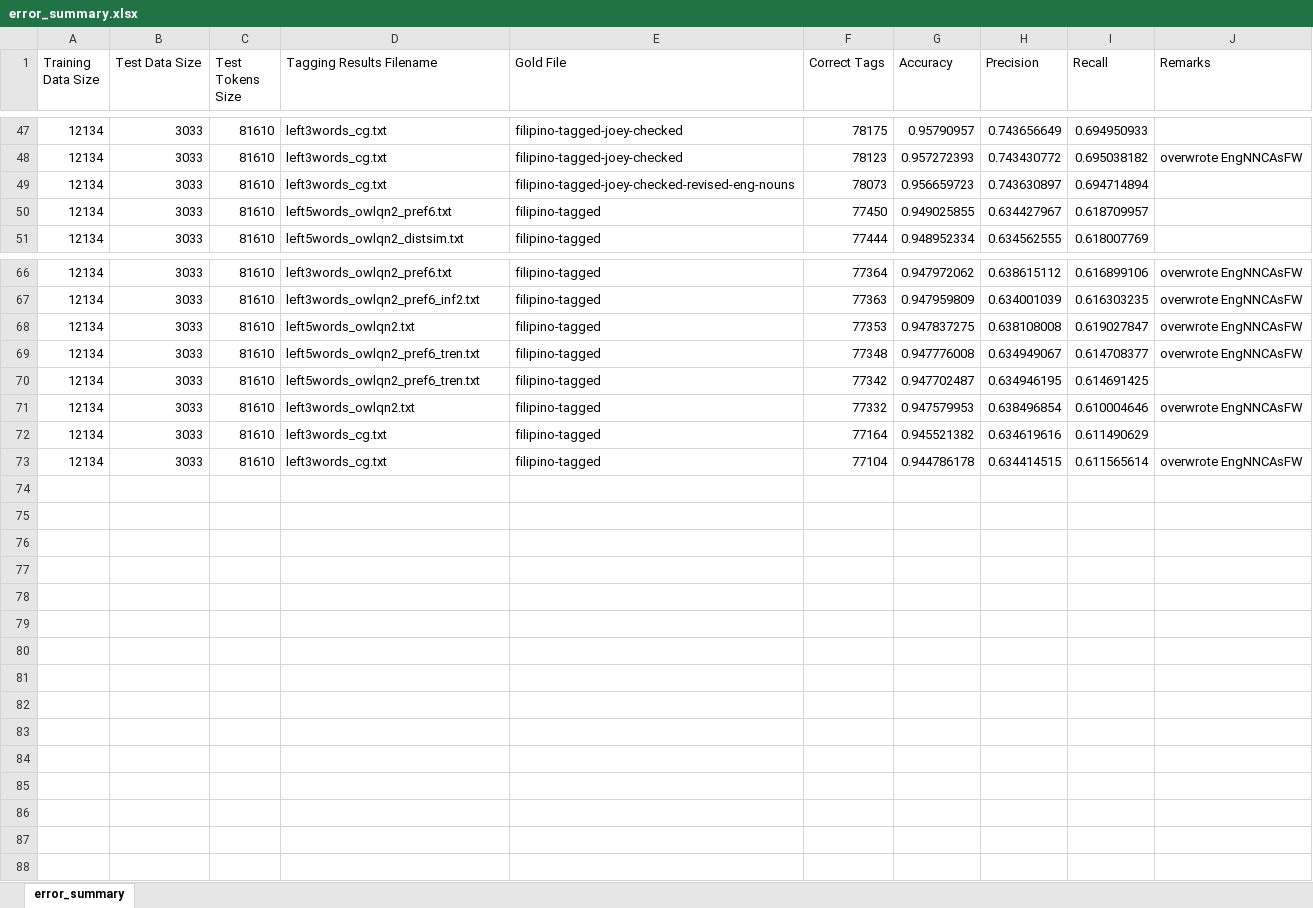
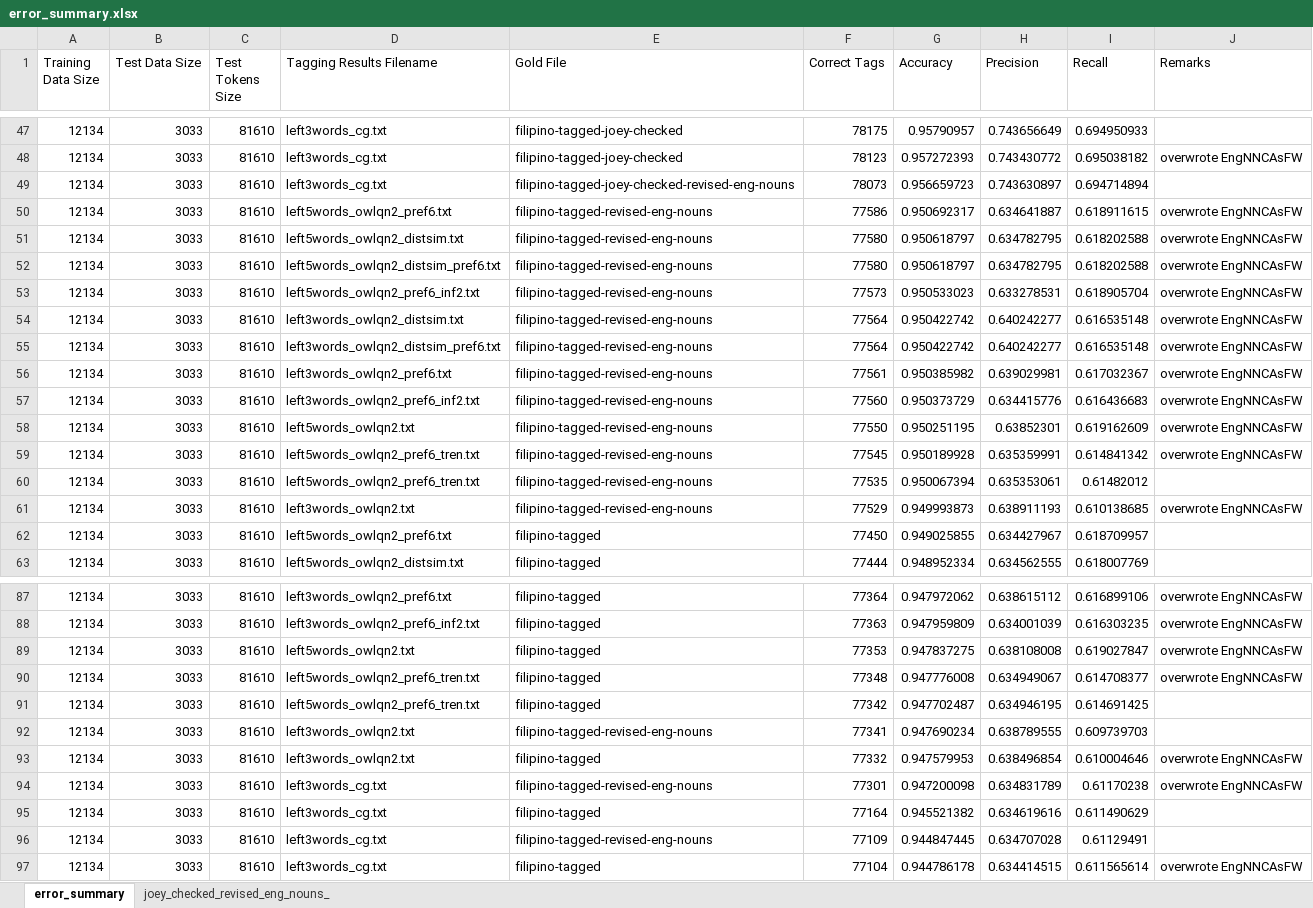
Before and after one commit to matthewgo/FilipinoStanfordPOSTagger, an Excel workbook: data/results/error_summary.xlsx, sheet error_summary, drawn as a sheet; only a part is shown, gaps mark what is left out; values as stored, in another font and other column widths than the file's, no borders; the diff covers the shown part only; the diff names each change by its address in the sheet, - before the commit and + after, or states it on an @@ line.

Commit message:
distsim-pref6-inf2

```diff
--- a/data/results/error_summary.xlsx (sheet error_summary)
+++ b/data/results/error_summary.xlsx (sheet error_summary)
+sheet tab: joey_checked_revised_eng_nouns_
+row 50: 12134 | 3033 | 81610 | left5words_owlqn2_pref6.txt | filipino-tagged-revised-eng-nouns | 77586 | 0.950692317 | 0.634641887 | 0.618911615 | overwrote EngNNCAsFW
+row 51: 12134 | 3033 | 81610 | left5words_owlqn2_distsim.txt | filipino-tagged-revised-eng-nouns | 77580 | 0.950618797 | 0.634782795 | 0.618202588 | overwrote EngNNCAsFW
+row 52: 12134 | 3033 | 81610 | left5words_owlqn2_distsim_pref6.txt | filipino-tagged-revised-eng-nouns | 77580 | 0.950618797 | 0.634782795 | 0.618202588 | overwrote EngNNCAsFW
+row 53: 12134 | 3033 | 81610 | left5words_owlqn2_pref6_inf2.txt | filipino-tagged-revised-eng-nouns | 77573 | 0.950533023 | 0.633278531 | 0.618905704 | overwrote EngNNCAsFW
+row 54: 12134 | 3033 | 81610 | left3words_owlqn2_distsim.txt | filipino-tagged-revised-eng-nouns | 77564 | 0.950422742 | 0.640242277 | 0.616535148 | overwrote EngNNCAsFW
+row 55: 12134 | 3033 | 81610 | left3words_owlqn2_distsim_pref6.txt | filipino-tagged-revised-eng-nouns | 77564 | 0.950422742 | 0.640242277 | 0.616535148 | overwrote EngNNCAsFW
+row 56: 12134 | 3033 | 81610 | left3words_owlqn2_pref6.txt | filipino-tagged-revised-eng-nouns | 77561 | 0.950385982 | 0.639029981 | 0.617032367 | overwrote EngNNCAsFW
+row 57: 12134 | 3033 | 81610 | left3words_owlqn2_pref6_inf2.txt | filipino-tagged-revised-eng-nouns | 77560 | 0.950373729 | 0.634415776 | 0.616436683 | overwrote EngNNCAsFW
+row 58: 12134 | 3033 | 81610 | left5words_owlqn2.txt | filipino-tagged-revised-eng-nouns | 77550 | 0.950251195 | 0.63852301 | 0.619162609 | overwrote EngNNCAsFW
+row 59: 12134 | 3033 | 81610 | left5words_owlqn2_pref6_tren.txt | filipino-tagged-revised-eng-nouns | 77545 | 0.950189928 | 0.635359991 | 0.614841342 | overwrote EngNNCAsFW
+row 60: 12134 | 3033 | 81610 | left5words_owlqn2_pref6_tren.txt | filipino-tagged-revised-eng-nouns | 77535 | 0.950067394 | 0.635353061 | 0.61482012
+row 61: 12134 | 3033 | 81610 | left3words_owlqn2.txt | filipino-tagged-revised-eng-nouns | 77529 | 0.949993873 | 0.638911193 | 0.610138685 | overwrote EngNNCAsFW
+row 92: 12134 | 3033 | 81610 | left3words_owlqn2.txt | filipino-tagged-revised-eng-nouns | 77341 | 0.947690234 | 0.638789555 | 0.609739703
+row 94: 12134 | 3033 | 81610 | left3words_cg.txt | filipino-tagged-revised-eng-nouns | 77301 | 0.947200098 | 0.634831789 | 0.61170238 | overwrote EngNNCAsFW
+row 96: 12134 | 3033 | 81610 | left3words_cg.txt | filipino-tagged-revised-eng-nouns | 77109 | 0.944847445 | 0.634707028 | 0.61129491
```
Also changed, not shown: 9 added rows elsewhere in this sheet, 25 other files.
